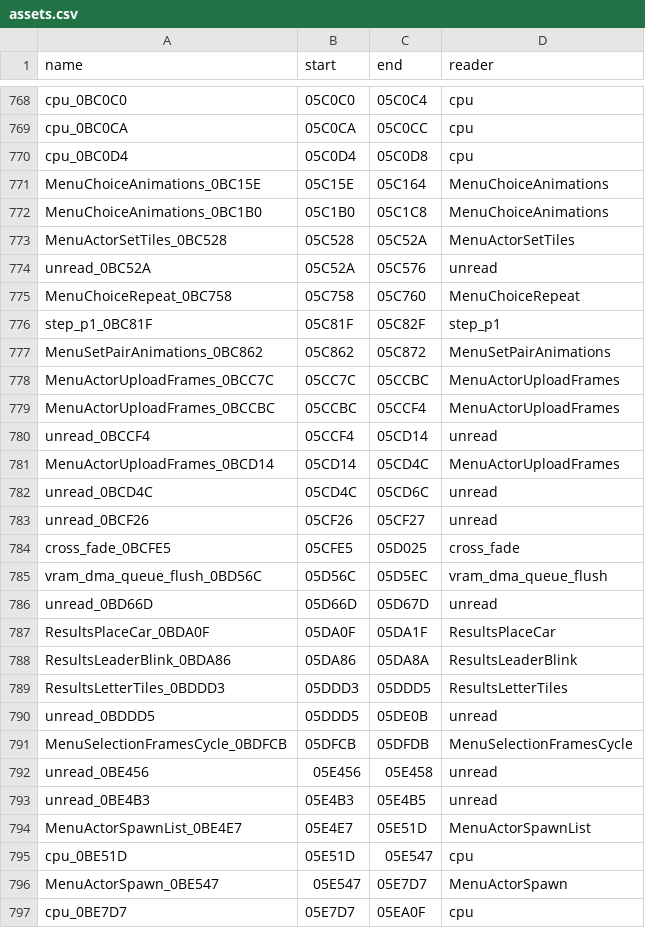
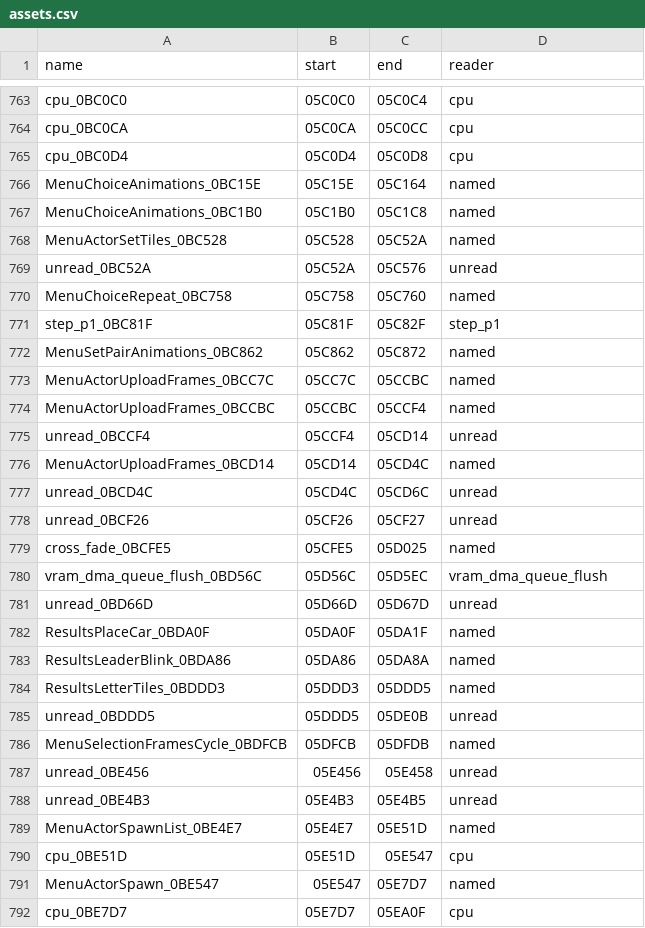
Before and after one commit to jeff-strutb/stuntracefx, a CSV file: ports/stuntracefx/assets.csv, drawn as a sheet; only a part is shown, gaps mark what is left out; the diff covers the shown part only.

Commit message:
iOS: TAP TO START on the title, by asset edits
assets.py takes a variant (link.sh ASSETS=; ios for the iOS host) and
edits assets at build time. For iOS:
- menu_sprites_packed: the sprite sheet gets an O's top in its empty
  character $DA, the A's top over the U's counter rows, packed again and
  placed in bank $20 (the cart space grows to 2 MB);
- menu_actor_animations: moved to bank $21, the title text's blink now
  showing group $200A;
- title_tap_to_start: the 20-sprite group in the table's old place, which
  the boot copies to $7F:3360, work RAM nothing else touches after the boot
  in any play (its last word falls on $7F:3400, cleared to 0).

tools/fxpack.py is the game's unpacker in Python (its output matches the
port's on all eight menu pictures) and a packer of one literal run, which
FxUnpackProgram reads back exactly. assets_named.csv names blocks by hand:
the menu's packed pictures and the whole animation table ($0B:AB60-$ADD4);
assetmap keeps them, and keeps any asset the C names. menu_picture takes a
packed picture by its asset (ASSET_name_END).

Checked: the iOS assets' title from the frame record shows TAP TO START,
blinking; all 21 plays run on them with no port error; PORT_RRCHECK in the
simulator at frames 530 and 1500, largest difference 1. Other hosts:
same.py 0 of 23 plays differ.

```diff
--- a/ports/stuntracefx/assets.csv
+++ b/ports/stuntracefx/assets.csv
@@ -770,28 +765,28 @@ cpu_0BC0CA,05C0CA,05C0CC,cpu
 cpu_0BC0D4,05C0D4,05C0D8,cpu
-MenuChoiceAnimations_0BC15E,05C15E,05C164,MenuChoiceAnimations
-MenuChoiceAnimations_0BC1B0,05C1B0,05C1C8,MenuChoiceAnimations
-MenuActorSetTiles_0BC528,05C528,05C52A,MenuActorSetTiles
+MenuChoiceAnimations_0BC15E,05C15E,05C164,named
+MenuChoiceAnimations_0BC1B0,05C1B0,05C1C8,named
+MenuActorSetTiles_0BC528,05C528,05C52A,named
 unread_0BC52A,05C52A,05C576,unread
-MenuChoiceRepeat_0BC758,05C758,05C760,MenuChoiceRepeat
+MenuChoiceRepeat_0BC758,05C758,05C760,named
 step_p1_0BC81F,05C81F,05C82F,step_p1
-MenuSetPairAnimations_0BC862,05C862,05C872,MenuSetPairAnimations
-MenuActorUploadFrames_0BCC7C,05CC7C,05CCBC,MenuActorUploadFrames
-MenuActorUploadFrames_0BCCBC,05CCBC,05CCF4,MenuActorUploadFrames
+MenuSetPairAnimations_0BC862,05C862,05C872,named
+MenuActorUploadFrames_0BCC7C,05CC7C,05CCBC,named
+MenuActorUploadFrames_0BCCBC,05CCBC,05CCF4,named
 unread_0BCCF4,05CCF4,05CD14,unread
-MenuActorUploadFrames_0BCD14,05CD14,05CD4C,MenuActorUploadFrames
+MenuActorUploadFrames_0BCD14,05CD14,05CD4C,named
 unread_0BCD4C,05CD4C,05CD6C,unread
 unread_0BCF26,05CF26,05CF27,unread
-cross_fade_0BCFE5,05CFE5,05D025,cross_fade
+cross_fade_0BCFE5,05CFE5,05D025,named
 vram_dma_queue_flush_0BD56C,05D56C,05D5EC,vram_dma_queue_flush
 unread_0BD66D,05D66D,05D67D,unread
-ResultsPlaceCar_0BDA0F,05DA0F,05DA1F,ResultsPlaceCar
-ResultsLeaderBlink_0BDA86,05DA86,05DA8A,ResultsLeaderBlink
-ResultsLetterTiles_0BDDD3,05DDD3,05DDD5,ResultsLetterTiles
+ResultsPlaceCar_0BDA0F,05DA0F,05DA1F,named
+ResultsLeaderBlink_0BDA86,05DA86,05DA8A,named
+ResultsLetterTiles_0BDDD3,05DDD3,05DDD5,named
 unread_0BDDD5,05DDD5,05DE0B,unread
-MenuSelectionFramesCycle_0BDFCB,05DFCB,05DFDB,MenuSelectionFramesCycle
+MenuSelectionFramesCycle_0BDFCB,05DFCB,05DFDB,named
 unread_0BE456,05E456,05E458,unread
 unread_0BE4B3,05E4B3,05E4B5,unread
-MenuActorSpawnList_0BE4E7,05E4E7,05E51D,MenuActorSpawnList
+MenuActorSpawnList_0BE4E7,05E4E7,05E51D,named
 cpu_0BE51D,05E51D,05E547,cpu
-MenuActorSpawn_0BE547,05E547,05E7D7,MenuActorSpawn
+MenuActorSpawn_0BE547,05E547,05E7D7,named
 cpu_0BE7D7,05E7D7,05EA0F,cpu
```
Also changed, not shown: 10 added rows, 7 removed rows and 113 edited cells elsewhere in this file, 9 other files.
